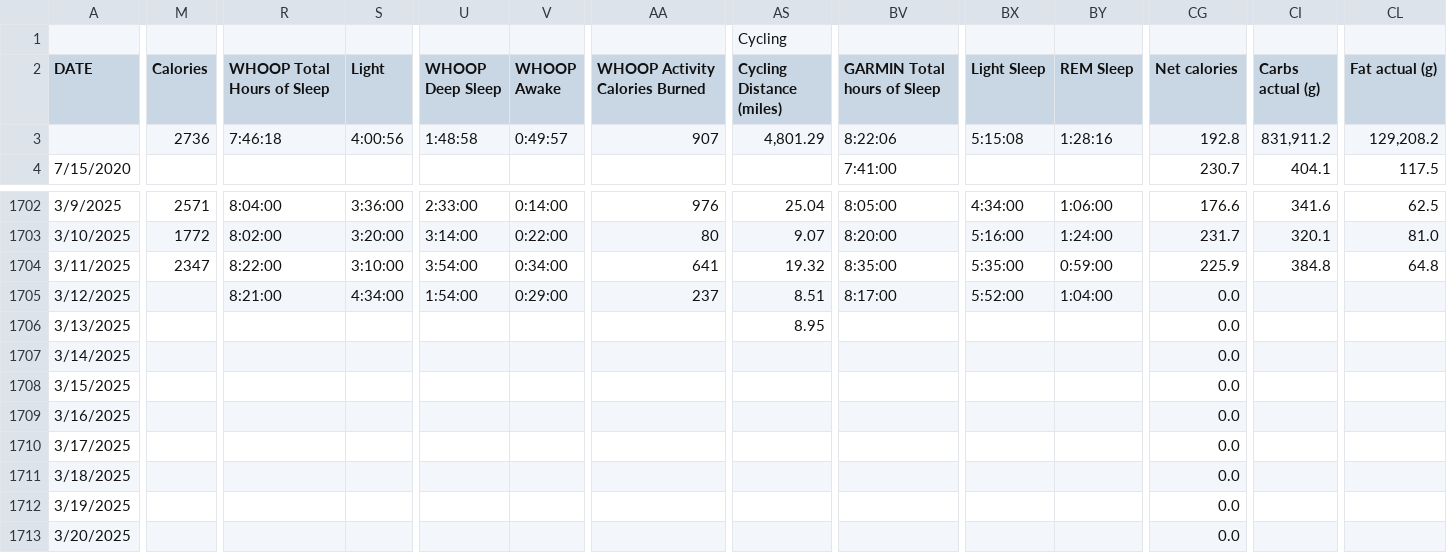
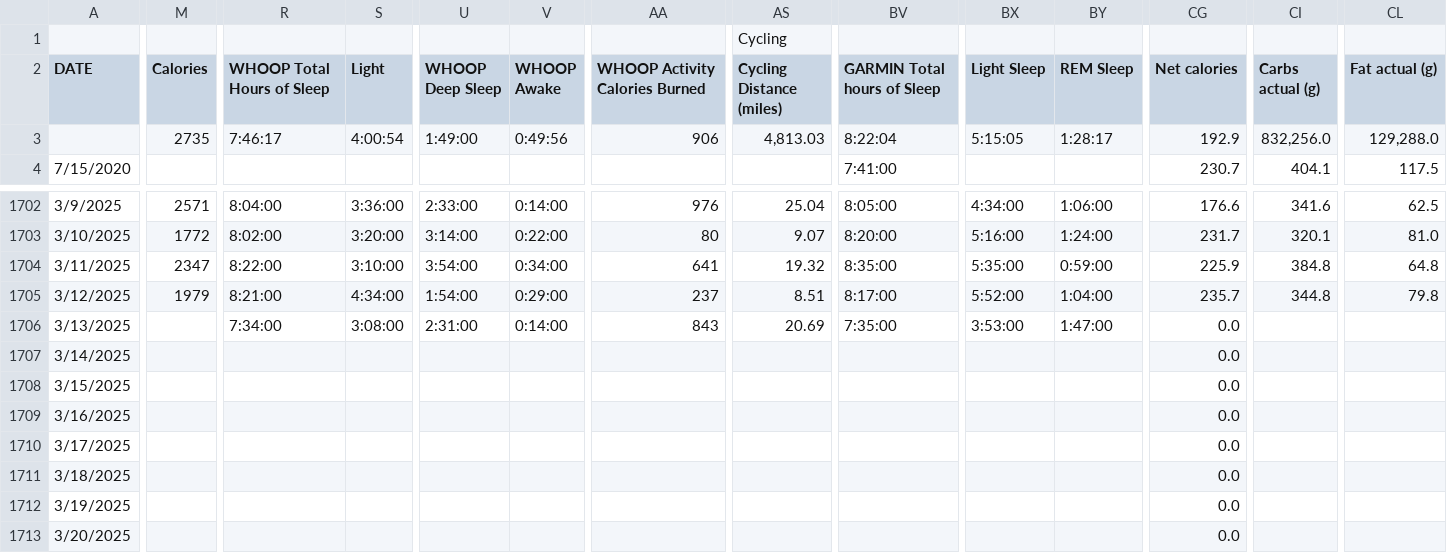
Before and after one commit to ptsouth97/traininglogWebserver, a CSV file: trainingLog.csv, drawn as a sheet; only a part is shown, gaps mark what is left out; the diff covers the shown part only; the diff names each change by its address in the sheet, - before the commit and + after, or states it on an @@ line.

```diff
--- a/trainingLog.csv
+++ b/trainingLog.csv
-M3 (Calories): 2736
+M3 (Calories): 2735
-R3 (WHOOP Total Hours of Sleep): 7:46:18
+R3 (WHOOP Total Hours of Sleep): 7:46:17
-S3 (Light): 4:00:56
+S3 (Light): 4:00:54
-U3 (WHOOP Deep Sleep): 1:48:58
+U3 (WHOOP Deep Sleep): 1:49:00
-V3 (WHOOP Awake): 0:49:57
+V3 (WHOOP Awake): 0:49:56
-AA3 (WHOOP Activity Calories Burned): 907
+AA3 (WHOOP Activity Calories Burned): 906
-AS3 (Cycling Distance (miles)): 4,801.29
+AS3 (Cycling Distance (miles)): 4,813.03
-BV3 (GARMIN Total hours of Sleep): 8:22:06
+BV3 (GARMIN Total hours of Sleep): 8:22:04
-BX3 (Light Sleep): 5:15:08
+BX3 (Light Sleep): 5:15:05
-BY3 (REM Sleep): 1:28:16
+BY3 (REM Sleep): 1:28:17
-CG3 (Net calories): 192.8
+CG3 (Net calories): 192.9
-CI3 (Carbs actual (g)): 831,911.2
+CI3 (Carbs actual (g)): 832,256.0
-CL3 (Fat actual (g)): 129,208.2
+CL3 (Fat actual (g)): 129,288.0
-M1705 (Calories): (empty)
+M1705 (Calories): 1979
-CG1705 (Net calories): 0.0
+CG1705 (Net calories): 235.7
-CI1705 (Carbs actual (g)): (empty)
+CI1705 (Carbs actual (g)): 344.8
-CL1705 (Fat actual (g)): (empty)
+CL1705 (Fat actual (g)): 79.8
-R1706 (WHOOP Total Hours of Sleep): (empty)
+R1706 (WHOOP Total Hours of Sleep): 7:34:00
-S1706 (Light): (empty)
+S1706 (Light): 3:08:00
-U1706 (WHOOP Deep Sleep): (empty)
+U1706 (WHOOP Deep Sleep): 2:31:00
-V1706 (WHOOP Awake): (empty)
+V1706 (WHOOP Awake): 0:14:00
-AA1706 (WHOOP Activity Calories Burned): (empty)
+AA1706 (WHOOP Activity Calories Burned): 843
-AS1706 (Cycling Distance (miles)): 8.95
+AS1706 (Cycling Distance (miles)): 20.69
-BV1706 (GARMIN Total hours of Sleep): (empty)
+BV1706 (GARMIN Total hours of Sleep): 7:35:00
-BX1706 (Light Sleep): (empty)
+BX1706 (Light Sleep): 3:53:00
-BY1706 (REM Sleep): (empty)
+BY1706 (REM Sleep): 1:47:00
```
Also changed, not shown: 63 edited cells elsewhere in this file, 6 other files.
